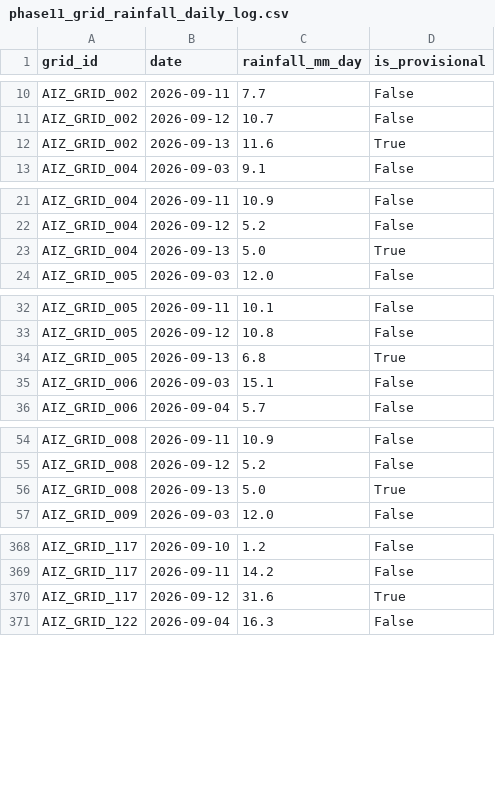
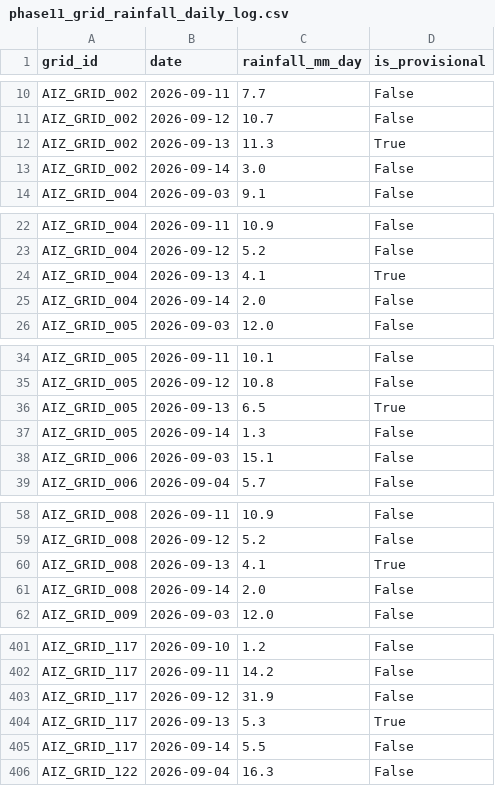
Before and after one commit to aadityachaudhary081-maker/sih, a CSV file: phase11_grid_rainfall_daily_log.csv, drawn as a sheet; only a part is shown, gaps mark what is left out; the diff covers the shown part only.

```diff
--- a/phase11_grid_rainfall_daily_log.csv
+++ b/phase11_grid_rainfall_daily_log.csv
@@ -11,3 +11,4 @@ AIZ_GRID_002,2026-09-11,7.7,False
 AIZ_GRID_002,2026-09-12,10.7,False
-AIZ_GRID_002,2026-09-13,11.6,True
+AIZ_GRID_002,2026-09-13,11.3,True
+AIZ_GRID_002,2026-09-14,3.0,False
 AIZ_GRID_004,2026-09-03,9.1,False
@@ -22,3 +23,4 @@ AIZ_GRID_004,2026-09-11,10.9,False
 AIZ_GRID_004,2026-09-12,5.2,False
-AIZ_GRID_004,2026-09-13,5.0,True
+AIZ_GRID_004,2026-09-13,4.1,True
+AIZ_GRID_004,2026-09-14,2.0,False
 AIZ_GRID_005,2026-09-03,12.0,False
@@ -33,3 +35,4 @@ AIZ_GRID_005,2026-09-11,10.1,False
 AIZ_GRID_005,2026-09-12,10.8,False
-AIZ_GRID_005,2026-09-13,6.8,True
+AIZ_GRID_005,2026-09-13,6.5,True
+AIZ_GRID_005,2026-09-14,1.3,False
 AIZ_GRID_006,2026-09-03,15.1,False
@@ -55,3 +59,4 @@ AIZ_GRID_008,2026-09-11,10.9,False
 AIZ_GRID_008,2026-09-12,5.2,False
-AIZ_GRID_008,2026-09-13,5.0,True
+AIZ_GRID_008,2026-09-13,4.1,True
+AIZ_GRID_008,2026-09-14,2.0,False
 AIZ_GRID_009,2026-09-03,12.0,False
@@ -369,3 +402,5 @@ AIZ_GRID_117,2026-09-10,1.2,False
 AIZ_GRID_117,2026-09-11,14.2,False
-AIZ_GRID_117,2026-09-12,31.6,True
+AIZ_GRID_117,2026-09-12,31.9,False
+AIZ_GRID_117,2026-09-13,5.3,True
+AIZ_GRID_117,2026-09-14,5.5,False
 AIZ_GRID_122,2026-09-04,16.3,False
```
Also changed, not shown: 30 added rows and 23 edited cells elsewhere in this file, data/all_daily_live_predictions.csv, data/latest_location_risk.csv, 1 other file.
